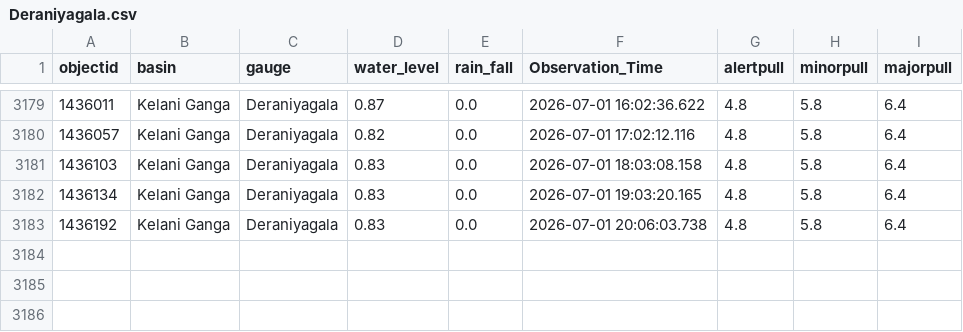
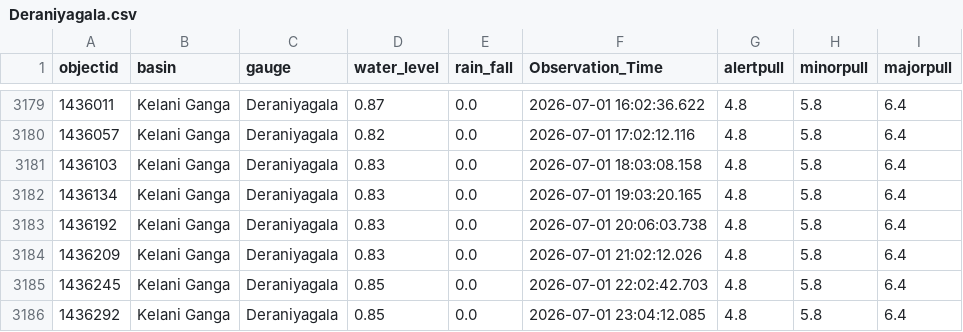
Before and after one commit to hhumal/Irrigation-Dept-Manual-River-Gauge-Readings, a CSV file: Station_Rainfall_CSVs/Deraniyagala.csv, drawn as a sheet; only a part is shown, gaps mark what is left out.

```diff
--- a/Station_Rainfall_CSVs/Deraniyagala.csv
+++ b/Station_Rainfall_CSVs/Deraniyagala.csv
@@ -3183 +3183,4 @@ objectid,basin,gauge,water_level,rain_fall,Observation_Time,alertpull,minorpull,
 1436192,Kelani Ganga,Deraniyagala,0.83,0.0,2026-07-01 20:06:03.738,4.8,5.8,6.4
+1436209,Kelani Ganga,Deraniyagala,0.83,0.0,2026-07-01 21:02:12.026,4.8,5.8,6.4
+1436245,Kelani Ganga,Deraniyagala,0.85,0.0,2026-07-01 22:02:42.703,4.8,5.8,6.4
+1436292,Kelani Ganga,Deraniyagala,0.85,0.0,2026-07-01 23:04:12.085,4.8,5.8,6.4
```
Also changed, not shown: Station_Rainfall_CSVs/Glencourse.csv, Station_Rainfall_CSVs/Manampitiya.csv, 34 other files.
